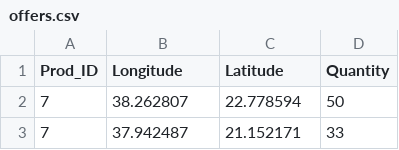
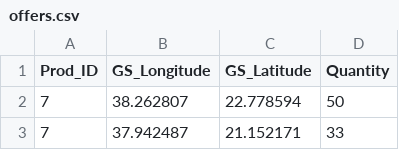
Before and after one commit to inikolaou/Gas_Station_db, a CSV file: Datasets/offers.csv, drawn as a sheet; only a part is shown.

Commit message:
Changed csv files
Longitude -> GS_Longitude
Latitude -> GS_Latitude

```diff
--- a/Datasets/offers.csv
+++ b/Datasets/offers.csv
@@ -1,2 +1,2 @@
-Prod_ID,Longitude,Latitude,Quantity
+Prod_ID,GS_Longitude,GS_Latitude,Quantity
 7,38.262807,22.778594,50
```
Also changed, not shown: Datasets/provides.csv.
